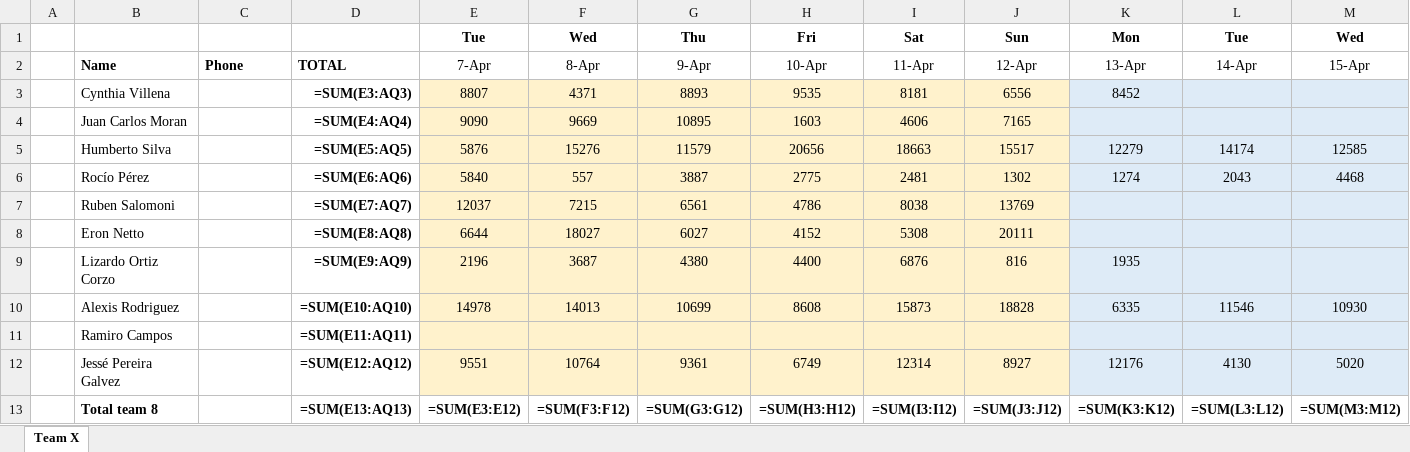
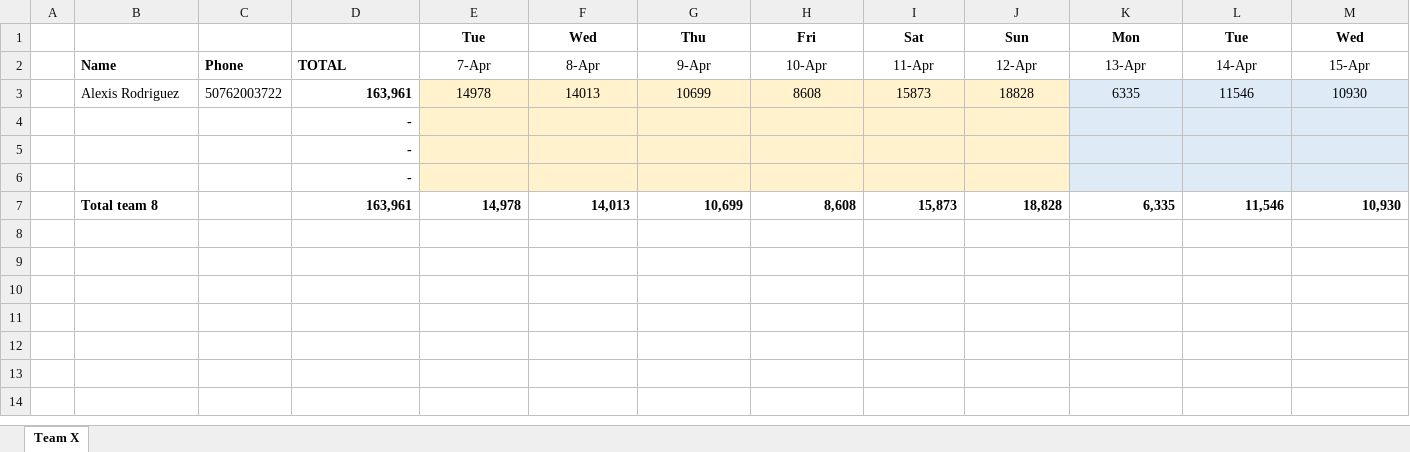
Before and after one commit to eronbfr/Team-8-STC-Nokia, an Excel workbook: step-tracking_Team8.xlsx, sheet Team X, drawn as a sheet; only a part is shown; values as stored, in another font and other column widths than the file's, no borders; formulas without a stored value are shown as written; removed rows and columns are numbered as before the commit, all else as after; rows hold the shown columns only; the diff names each change by its address in the sheet, - before the commit and + after, or states it on an @@ line.

Commit message:
Update step-tracking spreadsheet via dashboard

```diff
--- a/step-tracking_Team8.xlsx (sheet Team X)
+++ b/step-tracking_Team8.xlsx (sheet Team X)
-row 3:  | Cynthia Villena |  | =SUM(E3:AQ3) | 8807 | 4371 | 8893 | 9535 | 8181 | 6556 | 8452
-row 4:  | Juan Carlos Moran |  | =SUM(E4:AQ4) | 9090 | 9669 | 10895 | 1603 | 4606 | 7165
-row 5:  | Humberto Silva |  | =SUM(E5:AQ5) | 5876 | 15276 | 11579 | 20656 | 18663 | 15517 | 12279 | 14174 | 12585
-row 6:  | Rocío Pérez |  | =SUM(E6:AQ6) | 5840 | 557 | 3887 | 2775 | 2481 | 1302 | 1274 | 2043 | 4468
-row 7:  | Ruben Salomoni |  | =SUM(E7:AQ7) | 12037 | 7215 | 6561 | 4786 | 8038 | 13769
-row 8:  | Eron Netto |  | =SUM(E8:AQ8) | 6644 | 18027 | 6027 | 4152 | 5308 | 20111
-row 9:  | Lizardo Ortiz Corzo |  | =SUM(E9:AQ9) | 2196 | 3687 | 4380 | 4400 | 6876 | 816 | 1935
-C3: (empty)
+C3: 50762003722
-D3: =SUM(E10:AQ10)
+D3: 163,961
-row 11:  | Ramiro Campos |  | =SUM(E11:AQ11)
-row 12:  | Jessé Pereira Galvez |  | =SUM(E12:AQ12) | 9551 | 10764 | 9361 | 6749 | 12314 | 8927 | 12176 | 4130 | 5020
-row 13:  | Total team 8 |  | =SUM(E13:AQ13) | =SUM(E3:E12) | =SUM(F3:F12) | =SUM(G3:G12) | =SUM(H3:H12) | =SUM(I3:I12) | =SUM(J3:J12) | =SUM(K3:K12) | =SUM(L3:L12) | =SUM(M3:M12)
+row 4:  |  |  | -
+row 5:  |  |  | -
+row 6:  |  |  | -
+row 7:  | Total team 8 |  | 163,961 | 14,978 | 14,013 | 10,699 | 8,608 | 15,873 | 18,828 | 6,335 | 11,546 | 10,930
```
